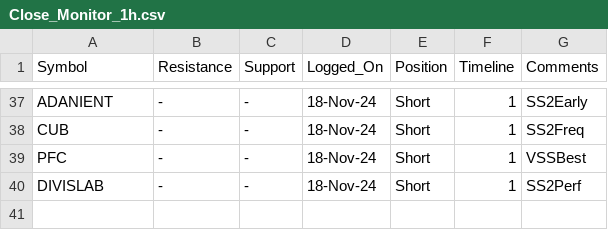
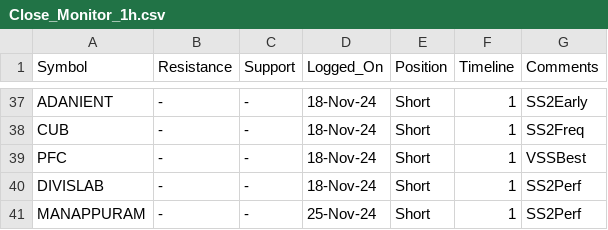
Before and after one commit to vishaln90/public_rep, a CSV file: Close_Monitor_1h.csv, drawn as a sheet; only a part is shown, gaps mark what is left out.

Commit message:
Update Close_Monitor_1h.csv

```diff
--- a/Close_Monitor_1h.csv
+++ b/Close_Monitor_1h.csv
@@ -40 +40,2 @@ PFC,-,-,18-Nov-24,Short,1,VSSBest
 DIVISLAB,-,-,18-Nov-24,Short,1,SS2Perf
+MANAPPURAM,-,-,25-Nov-24,Short,1,SS2Perf
```
